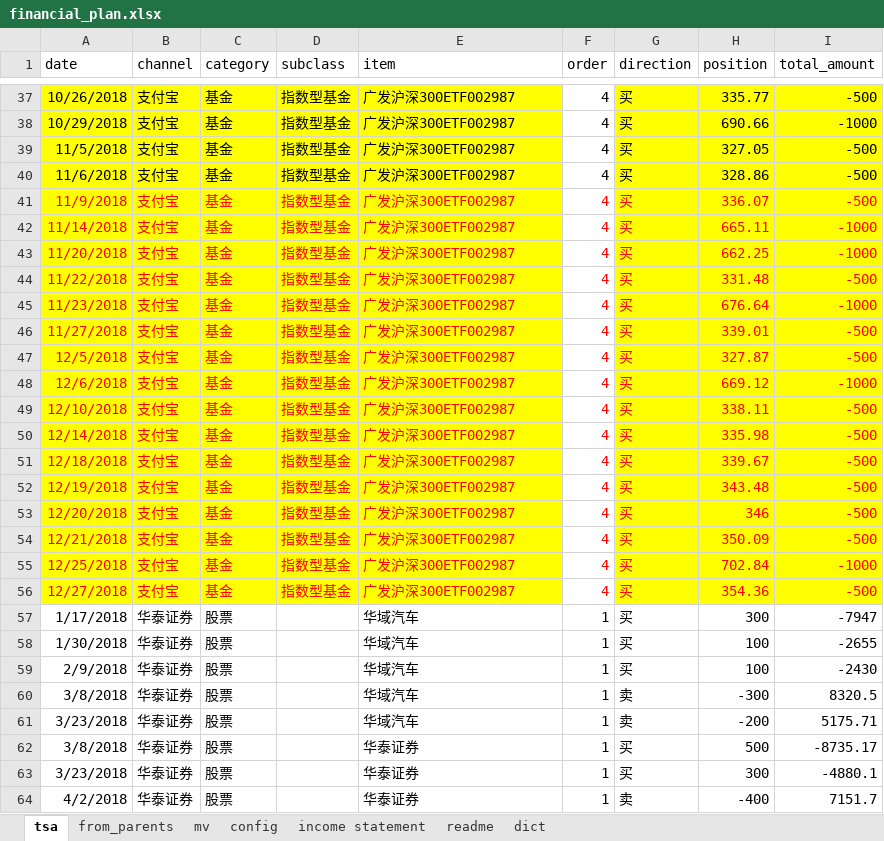
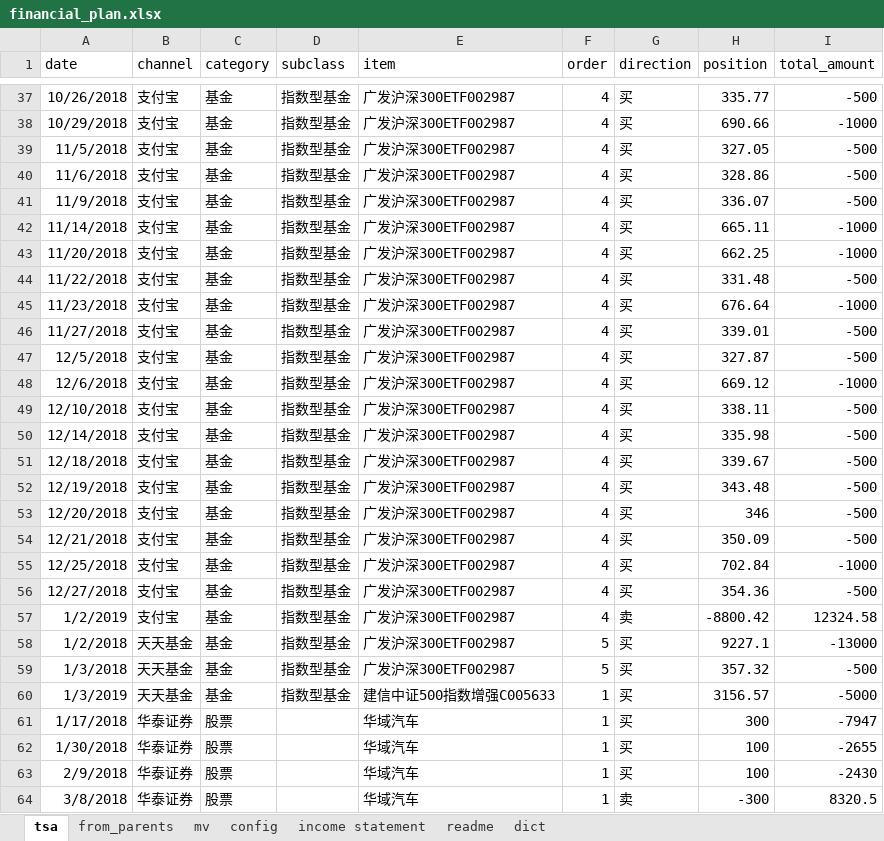
Before and after one commit to glcLucky/04_projects, an Excel workbook: notebook/finance-nb/financial_plan.xlsx, sheet tsa, drawn as a sheet; only a part is shown, gaps mark what is left out; the shorter side is filled out with more unchanged rows; values as stored, in another font and other column widths than the file's, no borders; the diff covers the shown part only; the diff names each change by its address in the sheet, - before the commit and + after, or states it on an @@ line.

```diff
--- a/notebook/finance-nb/financial_plan.xlsx (sheet tsa)
+++ b/notebook/finance-nb/financial_plan.xlsx (sheet tsa)
-A37:E56 fill: #FFFF00
+A37:E56 fill: none
-G37:I56 fill: #FFFF00
+G37:I56 fill: none
-A41:I56 text colour: #FF0000
+A41:I56 text colour: black
+row 57: 1/2/2019 | 支付宝 | 基金 | 指数型基金 | 广发沪深300ETF002987 | 4 | 卖 | -8800.42 | 12324.58
+row 58: 1/2/2018 | 天天基金 | 基金 | 指数型基金 | 广发沪深300ETF002987 | 5 | 买 | 9227.1 | -13000
+row 59: 1/3/2018 | 天天基金 | 基金 | 指数型基金 | 广发沪深300ETF002987 | 5 | 买 | 357.32 | -500
+row 60: 1/3/2019 | 天天基金 | 基金 | 指数型基金 | 建信中证500指数增强C005633 | 1 | 买 | 3156.57 | -5000
```
Also changed, not shown: 6 added rows, 1 edited cell and cell formats elsewhere in this sheet, sheet mv, sheet config, formulas that keep their value, 8 other files.
